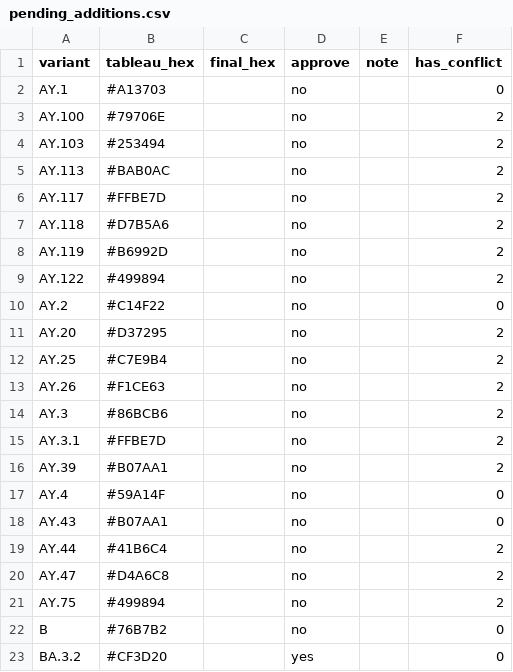
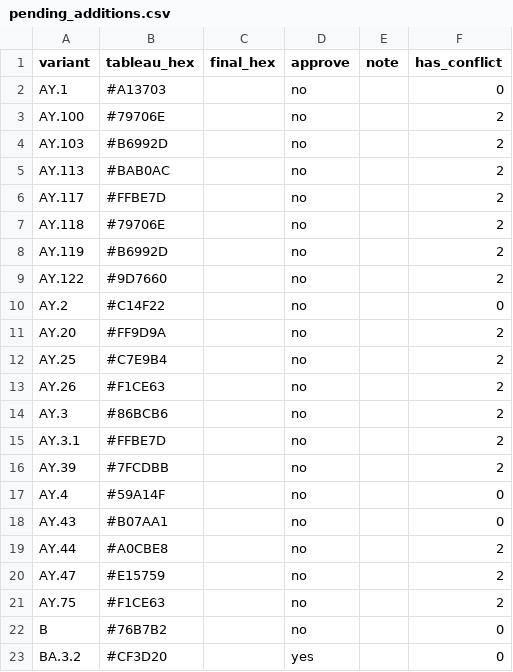
Before and after one commit to NW-PaGe/lineage-classification-cdc, a CSV file: pull_hexcodes/pending_additions.csv, drawn as a sheet; only a part is shown.

```diff
--- a/pull_hexcodes/pending_additions.csv
+++ b/pull_hexcodes/pending_additions.csv
@@ -3,10 +3,10 @@ AY.1,#A13703,"",no,"",0
 AY.100,#79706E,"",no,"",2
-AY.103,#253494,"",no,"",2
+AY.103,#B6992D,"",no,"",2
 AY.113,#BAB0AC,"",no,"",2
 AY.117,#FFBE7D,"",no,"",2
-AY.118,#D7B5A6,"",no,"",2
+AY.118,#79706E,"",no,"",2
 AY.119,#B6992D,"",no,"",2
-AY.122,#499894,"",no,"",2
+AY.122,#9D7660,"",no,"",2
 AY.2,#C14F22,"",no,"",0
-AY.20,#D37295,"",no,"",2
+AY.20,#FF9D9A,"",no,"",2
 AY.25,#C7E9B4,"",no,"",2
@@ -15,8 +15,8 @@ AY.3,#86BCB6,"",no,"",2
 AY.3.1,#FFBE7D,"",no,"",2
-AY.39,#B07AA1,"",no,"",2
+AY.39,#7FCDBB,"",no,"",2
 AY.4,#59A14F,"",no,"",0
 AY.43,#B07AA1,"",no,"",0
-AY.44,#41B6C4,"",no,"",2
-AY.47,#D4A6C8,"",no,"",2
-AY.75,#499894,"",no,"",2
+AY.44,#A0CBE8,"",no,"",2
+AY.47,#E15759,"",no,"",2
+AY.75,#F1CE63,"",no,"",2
 B,#76B7B2,"",no,"",0
```
Also changed, not shown: pull_hexcodes/qa_disagreements.csv, 1 other file.
